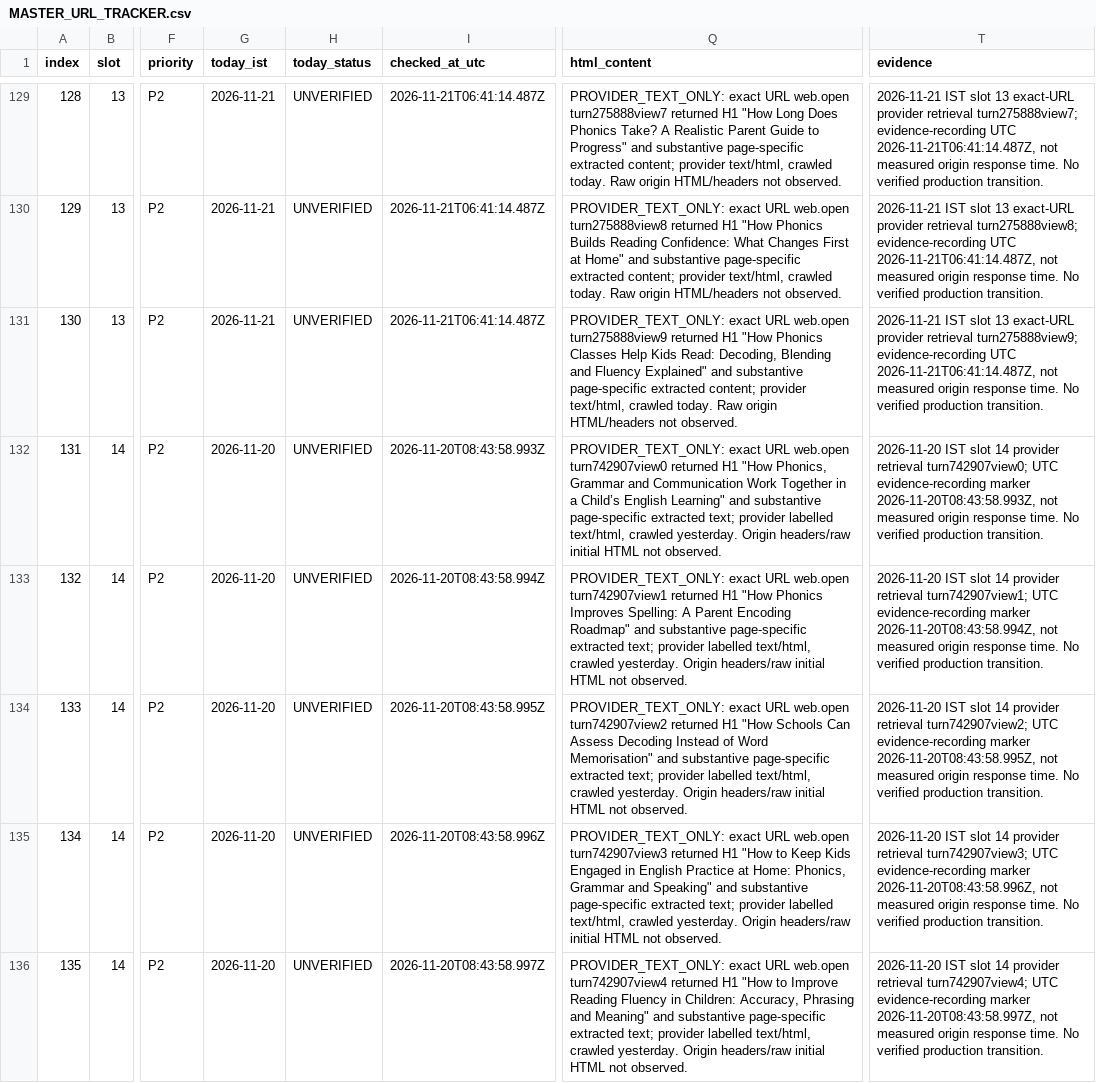
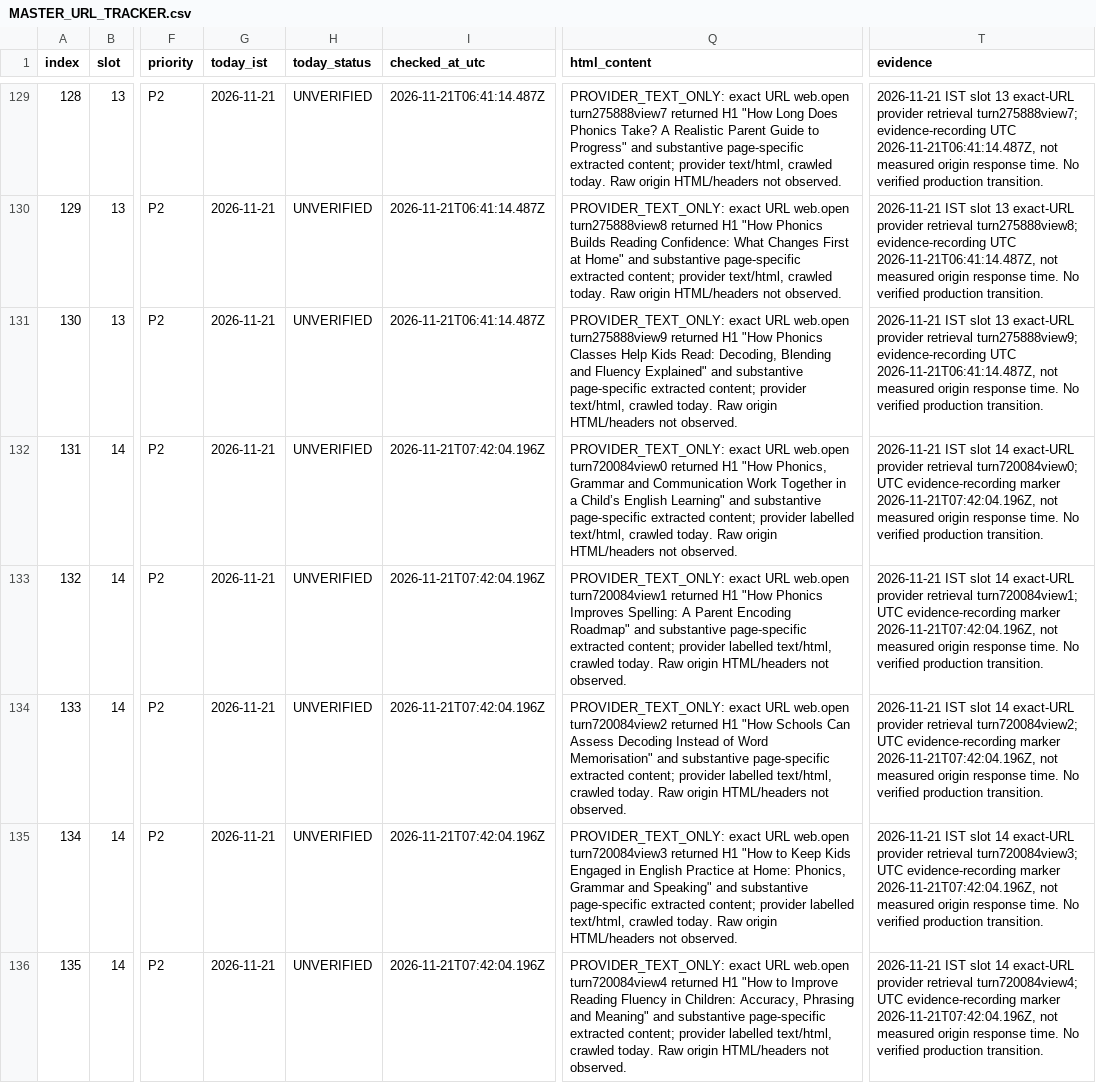
Before and after one commit to tinystepselearning-surya/tinysteps-react-v1, a CSV file: docs/seo/rolling-public-health/MASTER_URL_TRACKER.csv, drawn as a sheet; only a part is shown, gaps mark what is left out; the diff covers the shown part only; the diff names each change by its address in the sheet, - before the commit and + after, or states it on an @@ line.

Commit message:
audit: record 2026-11-21 slot 14 provider retrieval evidence

```diff
--- a/docs/seo/rolling-public-health/MASTER_URL_TRACKER.csv
+++ b/docs/seo/rolling-public-health/MASTER_URL_TRACKER.csv
-G132:G136 (today_ist): 2026-11-20
+G132:G136 (today_ist): 2026-11-21
-I132 (checked_at_utc): 2026-11-20T08:43:58.993Z
+I132 (checked_at_utc): 2026-11-21T07:42:04.196Z
-Q132 (html_content): …URL web.open turn742907view0 returned H1 "How Phonics, Grammar and Communication Work Together in a Child’s English Learning" and substantive page-specific extracted text; provider labelled text/html, crawled yesterday. Origin headers/raw initial HTML not observed.
+Q132 (html_content): …URL web.open turn720084view0 returned H1 "How Phonics, Grammar and Communication Work Together in a Child’s English Learning" and substantive page-specific extracted content; provider labelled text/html, crawled today. Raw origin HTML/headers not observed.
-T132 (evidence): 2026-11-20 IST slot 14 provider retrieval turn742907view0; UTC evidence-recording marker 2026-11-20T08:43:58.993Z, not measured…
+T132 (evidence): 2026-11-21 IST slot 14 exact-URL provider retrieval turn720084view0; UTC evidence-recording marker 2026-11-21T07:42:04.196Z, not measured…
-I133 (checked_at_utc): 2026-11-20T08:43:58.994Z
+I133 (checked_at_utc): 2026-11-21T07:42:04.196Z
-Q133 (html_content): …URL web.open turn742907view1 returned H1 "How Phonics Improves Spelling: A Parent Encoding Roadmap" and substantive page-specific extracted text; provider labelled text/html, crawled yesterday. Origin headers/raw initial HTML not observed.
+Q133 (html_content): …URL web.open turn720084view1 returned H1 "How Phonics Improves Spelling: A Parent Encoding Roadmap" and substantive page-specific extracted content; provider labelled text/html, crawled today. Raw origin HTML/headers not observed.
-T133 (evidence): 2026-11-20 IST slot 14 provider retrieval turn742907view1; UTC evidence-recording marker 2026-11-20T08:43:58.994Z, not measured…
+T133 (evidence): 2026-11-21 IST slot 14 exact-URL provider retrieval turn720084view1; UTC evidence-recording marker 2026-11-21T07:42:04.196Z, not measured…
-I134 (checked_at_utc): 2026-11-20T08:43:58.995Z
+I134 (checked_at_utc): 2026-11-21T07:42:04.196Z
-Q134 (html_content): …URL web.open turn742907view2 returned H1 "How Schools Can Assess Decoding Instead of Word Memorisation" and substantive page-specific extracted text; provider labelled text/html, crawled yesterday. Origin headers/raw initial HTML not observed.
+Q134 (html_content): …URL web.open turn720084view2 returned H1 "How Schools Can Assess Decoding Instead of Word Memorisation" and substantive page-specific extracted content; provider labelled text/html, crawled today. Raw origin HTML/headers not observed.
-T134 (evidence): 2026-11-20 IST slot 14 provider retrieval turn742907view2; UTC evidence-recording marker 2026-11-20T08:43:58.995Z, not measured…
+T134 (evidence): 2026-11-21 IST slot 14 exact-URL provider retrieval turn720084view2; UTC evidence-recording marker 2026-11-21T07:42:04.196Z, not measured…
-I135 (checked_at_utc): 2026-11-20T08:43:58.996Z
+I135 (checked_at_utc): 2026-11-21T07:42:04.196Z
-Q135 (html_content): …URL web.open turn742907view3 returned H1 "How to Keep Kids Engaged in English Practice at Home: Phonics, Grammar and Speaking" and substantive page-specific extracted text; provider labelled text/html, crawled yesterday. Origin headers/raw initial HTML not observed.
+Q135 (html_content): …URL web.open turn720084view3 returned H1 "How to Keep Kids Engaged in English Practice at Home: Phonics, Grammar and Speaking" and substantive page-specific extracted content; provider labelled text/html, crawled today. Raw origin HTML/headers not observed.
-T135 (evidence): 2026-11-20 IST slot 14 provider retrieval turn742907view3; UTC evidence-recording marker 2026-11-20T08:43:58.996Z, not measured…
+T135 (evidence): 2026-11-21 IST slot 14 exact-URL provider retrieval turn720084view3; UTC evidence-recording marker 2026-11-21T07:42:04.196Z, not measured…
-I136 (checked_at_utc): 2026-11-20T08:43:58.997Z
+I136 (checked_at_utc): 2026-11-21T07:42:04.196Z
-Q136 (html_content): …URL web.open turn742907view4 returned H1 "How to Improve Reading Fluency in Children: Accuracy, Phrasing and Meaning" and substantive page-specific extracted text; provider labelled text/html, crawled yesterday. Origin headers/raw initial HTML not observed.
+Q136 (html_content): …URL web.open turn720084view4 returned H1 "How to Improve Reading Fluency in Children: Accuracy, Phrasing and Meaning" and substantive page-specific extracted content; provider labelled text/html, crawled today. Raw origin HTML/headers not observed.
-T136 (evidence): 2026-11-20 IST slot 14 provider retrieval turn742907view4; UTC evidence-recording marker 2026-11-20T08:43:58.997Z, not measured…
+T136 (evidence): 2026-11-21 IST slot 14 exact-URL provider retrieval turn720084view4; UTC evidence-recording marker 2026-11-21T07:42:04.196Z, not measured…
```
Also changed, not shown: 20 edited cells elsewhere in this file.
